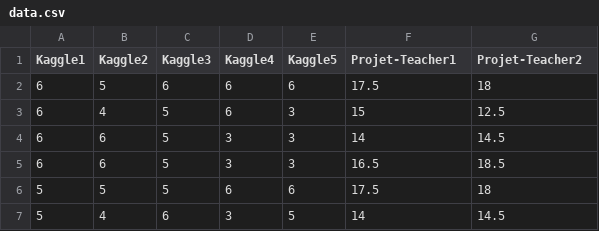
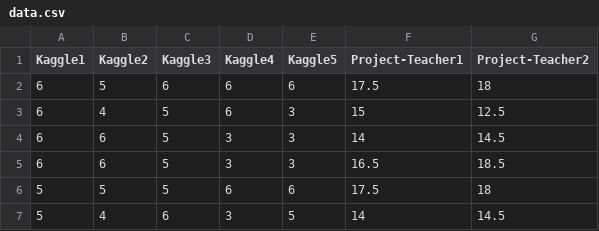
Before and after one commit to pauldubois98/MarkingCorrelation, a CSV file: data.csv, drawn as a sheet; only a part is shown.

Commit message:
typo fix

```diff
--- a/data.csv
+++ b/data.csv
@@ -1,2 +1,2 @@
-Kaggle1,Kaggle2,Kaggle3,Kaggle4,Kaggle5,Projet-Teacher1,Projet-Teacher2
+Kaggle1,Kaggle2,Kaggle3,Kaggle4,Kaggle5,Project-Teacher1,Project-Teacher2
 6,5,6,6,6,17.5,18
```
